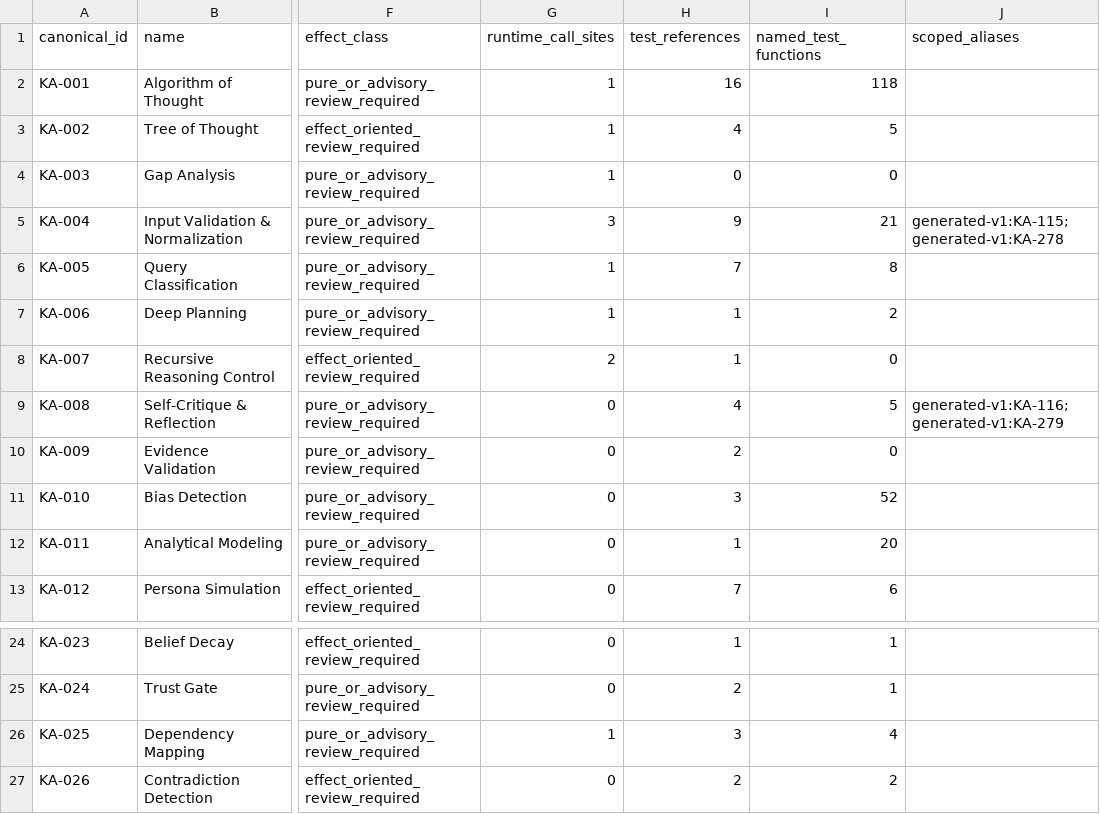
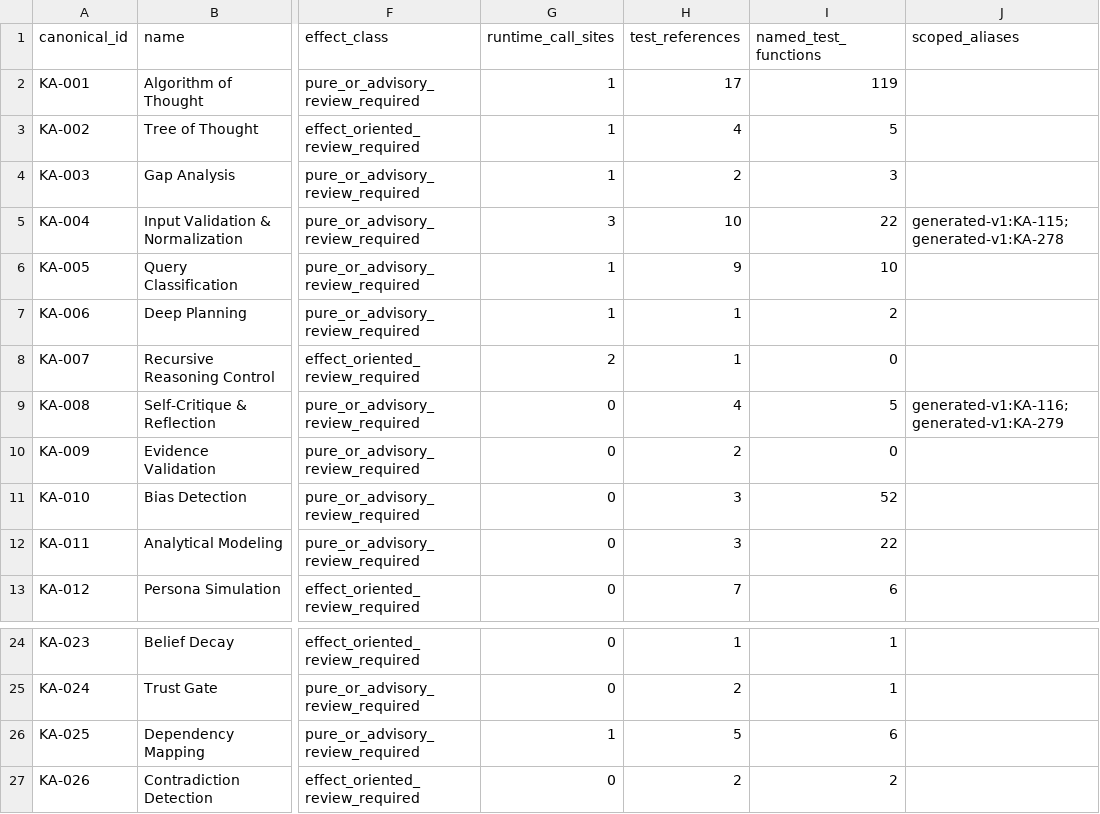
Before and after one commit to kherrera6219/DataLogicEngine, a CSV file: reports/production-readiness/2026/phase-18/ka-capability-crosswalk.csv, drawn as a sheet; only a part is shown, gaps mark what is left out; the diff names each change by its address in the sheet, - before the commit and + after, or states it on an @@ line.

```diff
--- a/reports/production-readiness/2026/phase-18/ka-capability-crosswalk.csv
+++ b/reports/production-readiness/2026/phase-18/ka-capability-crosswalk.csv
-H2 (test_references): 16
+H2 (test_references): 17
-I2 (named_test_functions): 118
+I2 (named_test_functions): 119
-H4 (test_references): 0
+H4 (test_references): 2
-I4 (named_test_functions): 0
+I4 (named_test_functions): 3
-H5 (test_references): 9
+H5 (test_references): 10
-I5 (named_test_functions): 21
+I5 (named_test_functions): 22
-H6 (test_references): 7
+H6 (test_references): 9
-I6 (named_test_functions): 8
+I6 (named_test_functions): 10
-H12 (test_references): 1
+H12 (test_references): 3
-I12 (named_test_functions): 20
+I12 (named_test_functions): 22
-H26 (test_references): 3
+H26 (test_references): 5
-I26 (named_test_functions): 4
+I26 (named_test_functions): 6
```
Also changed, not shown: docs/FILE_INVENTORY.csv, reports/production-readiness/2026/phase-19/ka-integration-authority.csv, 57 other files.
